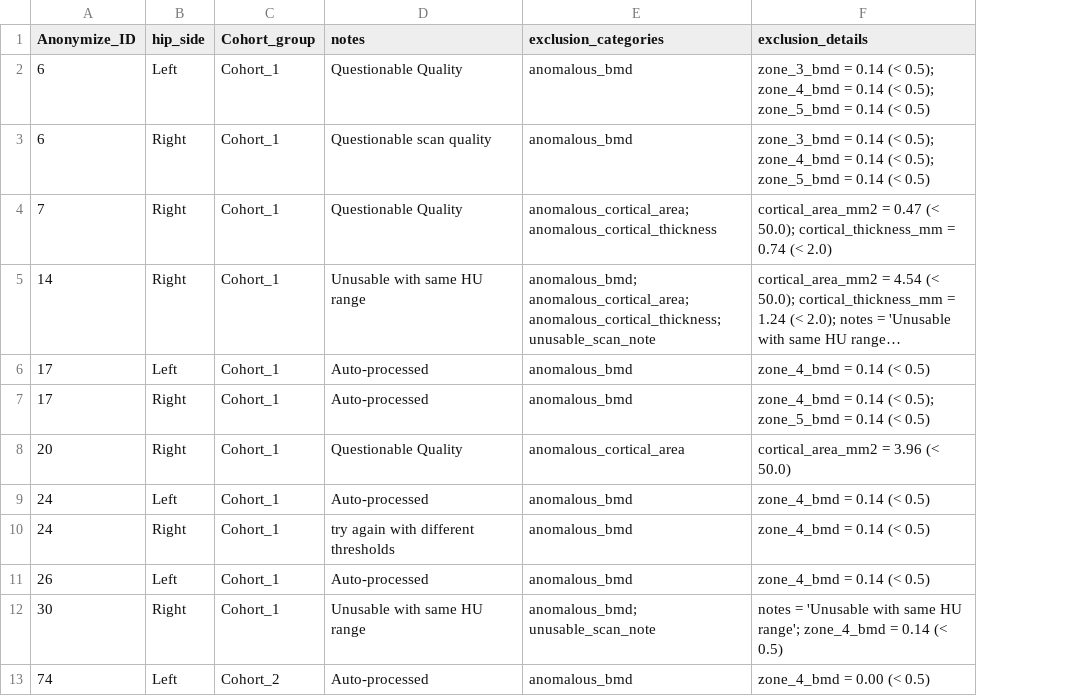
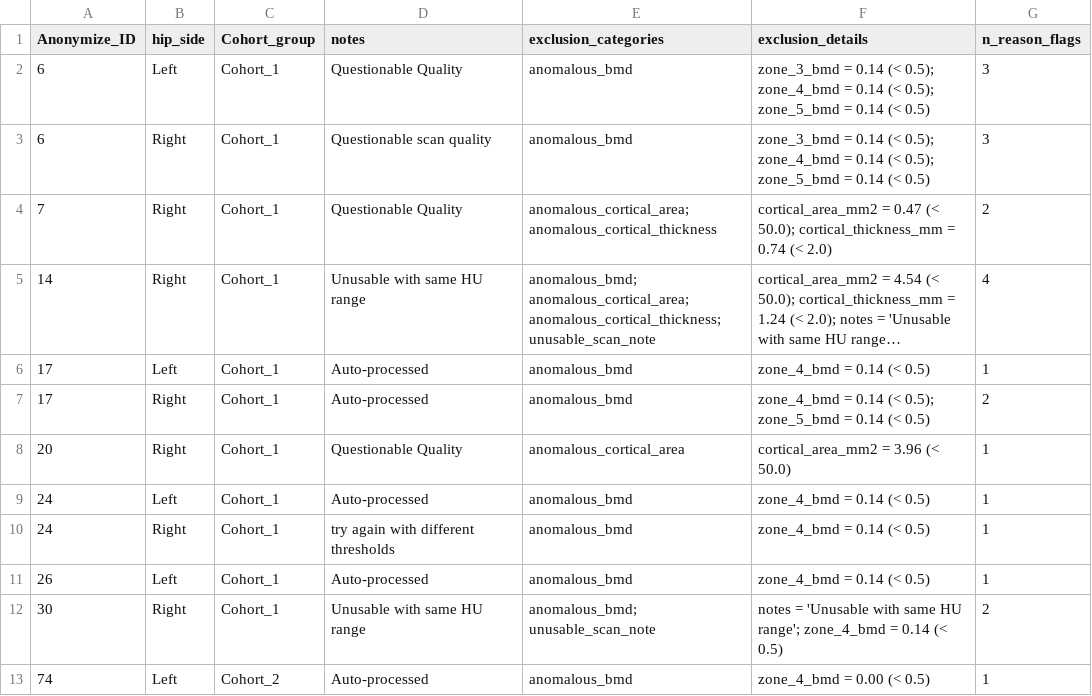
Before and after one commit to N5cent28/the-cement-decision-ml, a CSV file: reports/excluded_hips_with_reasons.csv, drawn as a sheet; long unchanged cells end in …; the diff names each change by its address in the sheet, - before the commit and + after, or states it on an @@ line.

```diff
--- a/reports/excluded_hips_with_reasons.csv
+++ b/reports/excluded_hips_with_reasons.csv
+column G (n_reason_flags), rows 2-13: 3 | 3 | 2 | 4 | 1 | 2 | 1 | 1 | 1 | 1 | 2 | 1
```
Also changed, not shown: 7 other files.
